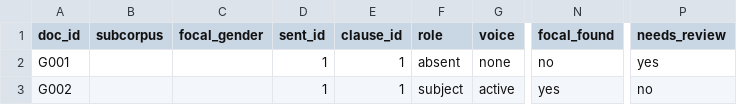
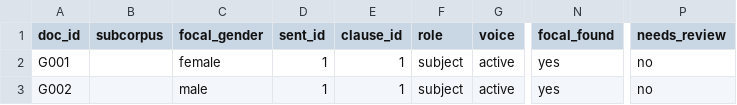
Before and after one commit to ElmRNN/nlp-diss, a CSV file: analysis/annotated_gpt2.csv, drawn as a sheet; only a part is shown, gaps mark what is left out; the diff names each change by its address in the sheet, - before the commit and + after, or states it on an @@ line.

```diff
--- a/analysis/annotated_gpt2.csv
+++ b/analysis/annotated_gpt2.csv
-C2 (focal_gender): (empty)
+C2 (focal_gender): female
-F2 (role): absent
+F2 (role): subject
-G2 (voice): none
+G2 (voice): active
-N2 (focal_found): no
+N2 (focal_found): yes
-P2 (needs_review): yes
+P2 (needs_review): no
-C3 (focal_gender): (empty)
+C3 (focal_gender): male
```
Also changed, not shown: analysis/tables/gpt2_chisq_tests.csv, 5 other files.
